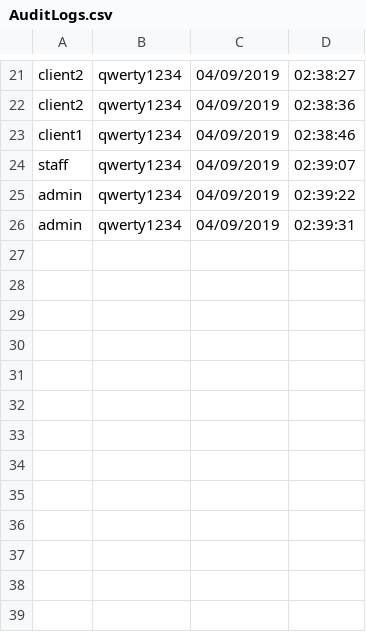
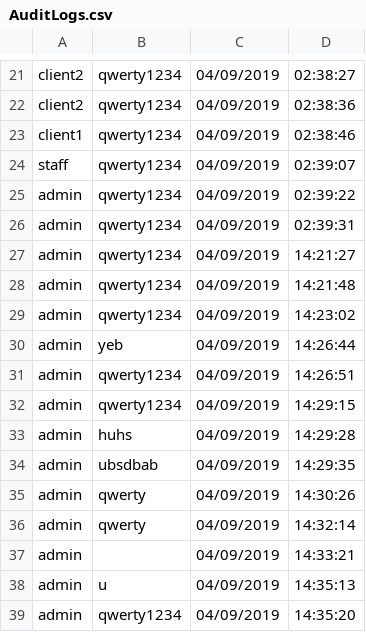
Before and after one commit to charlesnavarro/SECURDE_MP2, a CSV file: AuditLogs.csv, drawn as a sheet; only a part is shown, gaps mark what is left out; the diff names each change by its address in the sheet, - before the commit and + after, or states it on an @@ line.

```diff
--- a/AuditLogs.csv
+++ b/AuditLogs.csv
+row 27: admin | qwerty1234 | 04/09/2019 | 14:21:27
+row 28: admin | qwerty1234 | 04/09/2019 | 14:21:48
+row 29: admin | qwerty1234 | 04/09/2019 | 14:23:02
+row 30: admin | yeb | 04/09/2019 | 14:26:44
+row 31: admin | qwerty1234 | 04/09/2019 | 14:26:51
+row 32: admin | qwerty1234 | 04/09/2019 | 14:29:15
+row 33: admin | huhs | 04/09/2019 | 14:29:28
+row 34: admin | ubsdbab | 04/09/2019 | 14:29:35
+row 35: admin | qwerty | 04/09/2019 | 14:30:26
+row 36: admin | qwerty | 04/09/2019 | 14:32:14
+row 37: admin |  | 04/09/2019 | 14:33:21
+row 38: admin | u | 04/09/2019 | 14:35:13
+row 39: admin | qwerty1234 | 04/09/2019 | 14:35:20
```
Also changed, not shown: 11 other files.
